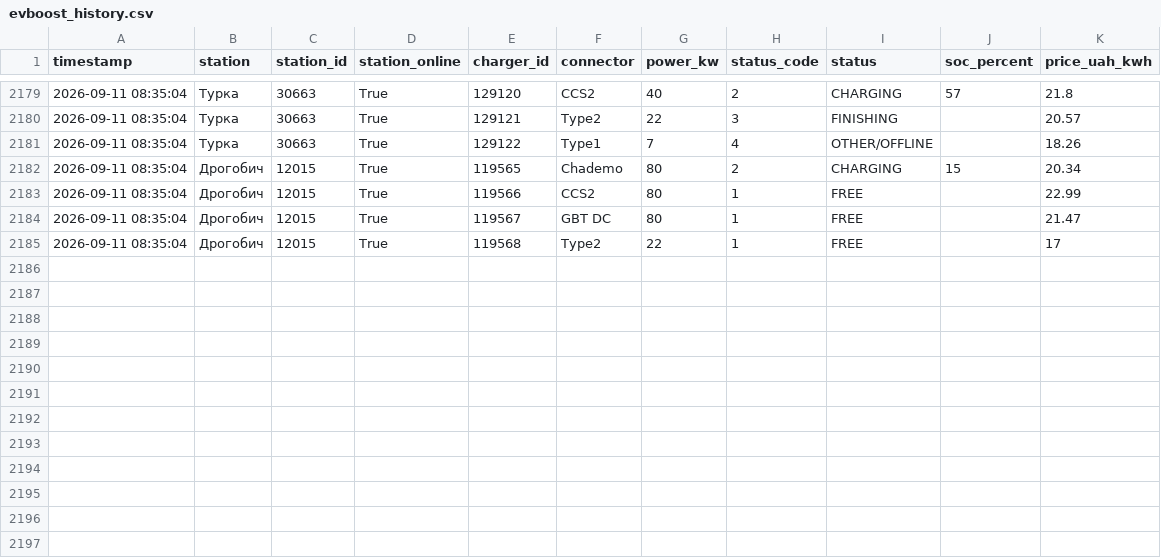
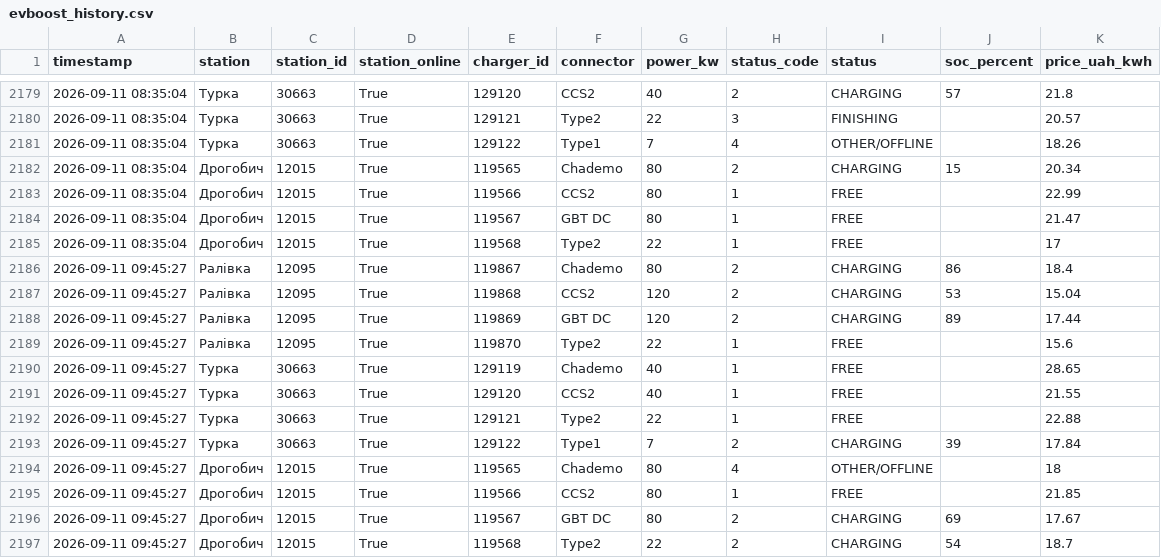
Before and after one commit to tershivskynazar-cpu/monitor-ev, a CSV file: data/evboost_history.csv, drawn as a sheet; only a part is shown, gaps mark what is left out.

```diff
--- a/data/evboost_history.csv
+++ b/data/evboost_history.csv
@@ -2185 +2185,13 @@
 2026-09-11 08:35:04,Дрогобич,12015,True,119568,Type2,22,1,FREE,,17
+2026-09-11 09:45:27,Ралівка,12095,True,119867,Chademo,80,2,CHARGING,86,18.4
+2026-09-11 09:45:27,Ралівка,12095,True,119868,CCS2,120,2,CHARGING,53,15.04
+2026-09-11 09:45:27,Ралівка,12095,True,119869,GBT DC,120,2,CHARGING,89,17.44
+2026-09-11 09:45:27,Ралівка,12095,True,119870,Type2,22,1,FREE,,15.6
+2026-09-11 09:45:27,Турка,30663,True,129119,Chademo,40,1,FREE,,28.65
+2026-09-11 09:45:27,Турка,30663,True,129120,CCS2,40,1,FREE,,21.55
+2026-09-11 09:45:27,Турка,30663,True,129121,Type2,22,1,FREE,,22.88
+2026-09-11 09:45:27,Турка,30663,True,129122,Type1,7,2,CHARGING,39,17.84
+2026-09-11 09:45:27,Дрогобич,12015,True,119565,Chademo,80,4,OTHER/OFFLINE,,18
+2026-09-11 09:45:27,Дрогобич,12015,True,119566,CCS2,80,1,FREE,,21.85
+2026-09-11 09:45:27,Дрогобич,12015,True,119567,GBT DC,80,2,CHARGING,69,17.67
+2026-09-11 09:45:27,Дрогобич,12015,True,119568,Type2,22,2,CHARGING,54,18.7
```
Also changed, not shown: 1 other file.
